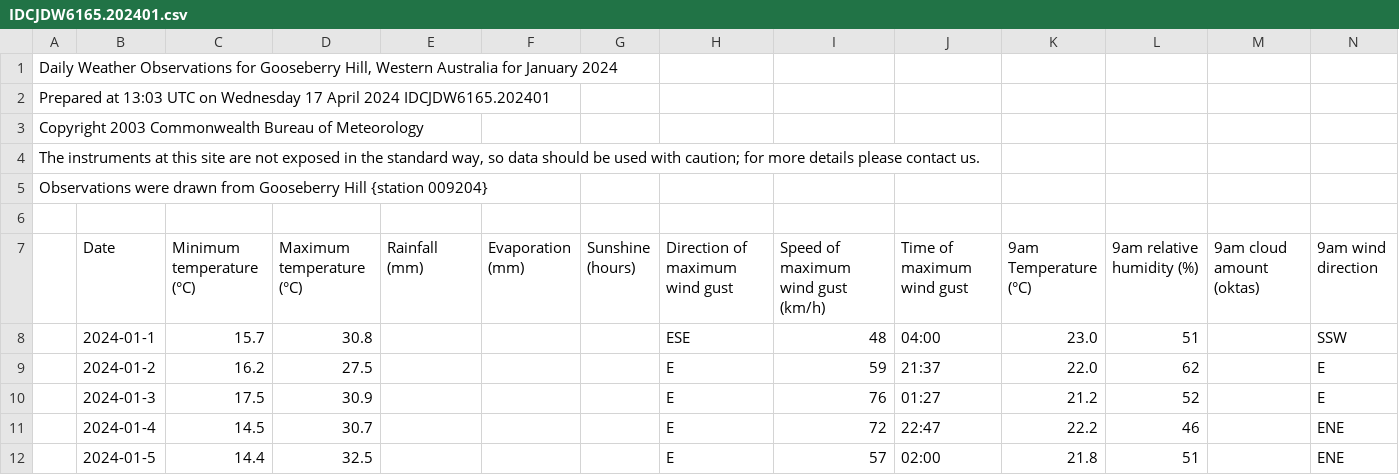
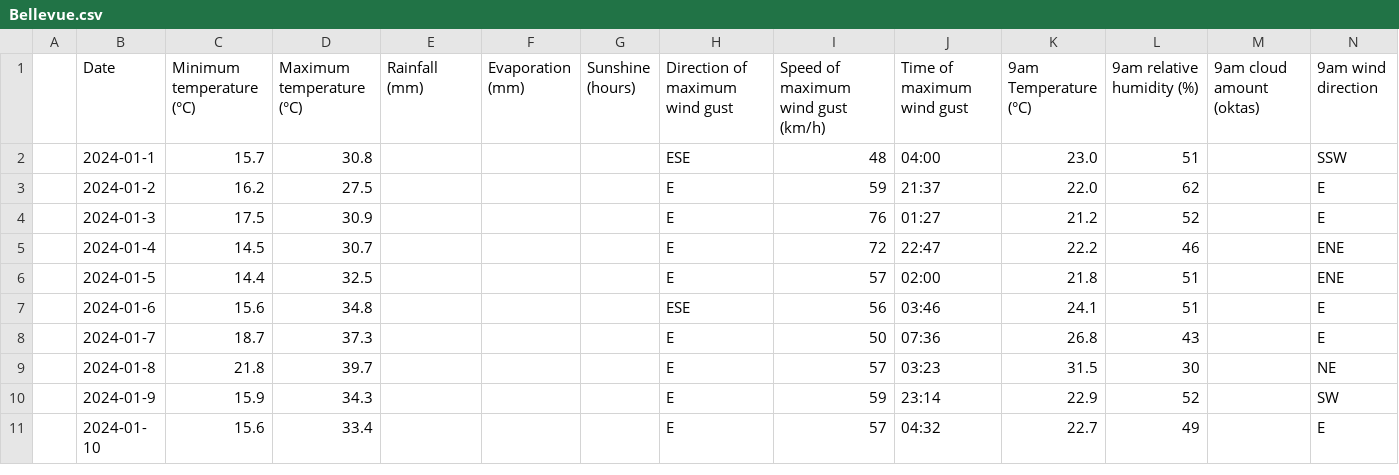
Before and after one commit to zicorociz/cuacaadd, a CSV file: Bellevue.csv (was IDCJDW6165.202401.csv), drawn as a sheet; only a part is shown; the shorter side is filled out with more unchanged rows; rows hold the shown columns only; the diff names each change by its address in the sheet, - before the commit and + after, or states it on an @@ line.

Commit message:
Update and rename IDCJDW6165.202401.csv to Bellevue.csv

```diff
--- a/IDCJDW6165.202401.csv
+++ b/Bellevue.csv
-row 1: Daily Weather Observations for Gooseberry Hill, Western Australia for January 2024
-row 2: Prepared at 13:03 UTC on Wednesday 17 April 2024 IDCJDW6165.202401
-row 3: Copyright 2003 Commonwealth Bureau of Meteorology
-row 4: The instruments at this site are not exposed in the standard way, so data should be used with caution; for more details please contact us.
-row 5: Observations were drawn from Gooseberry Hill {station 009204}
-row 6: (empty)
```
